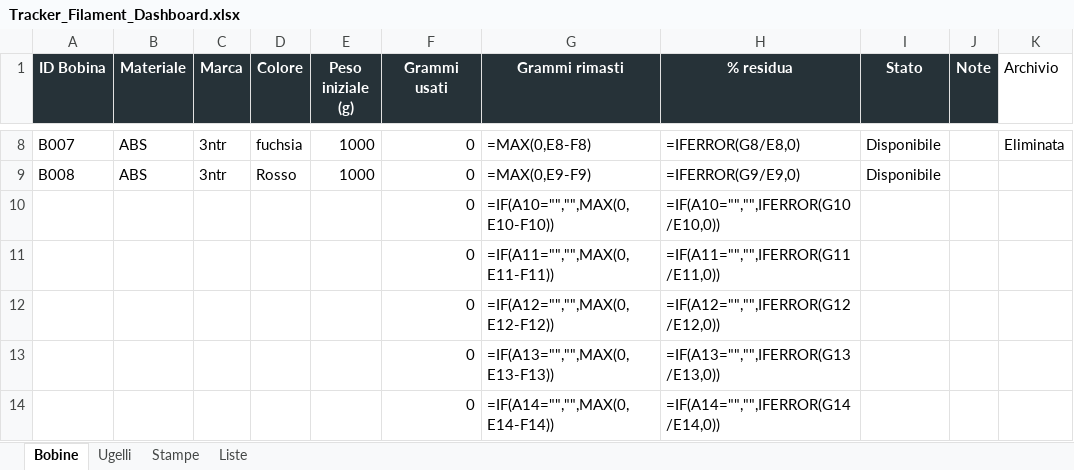
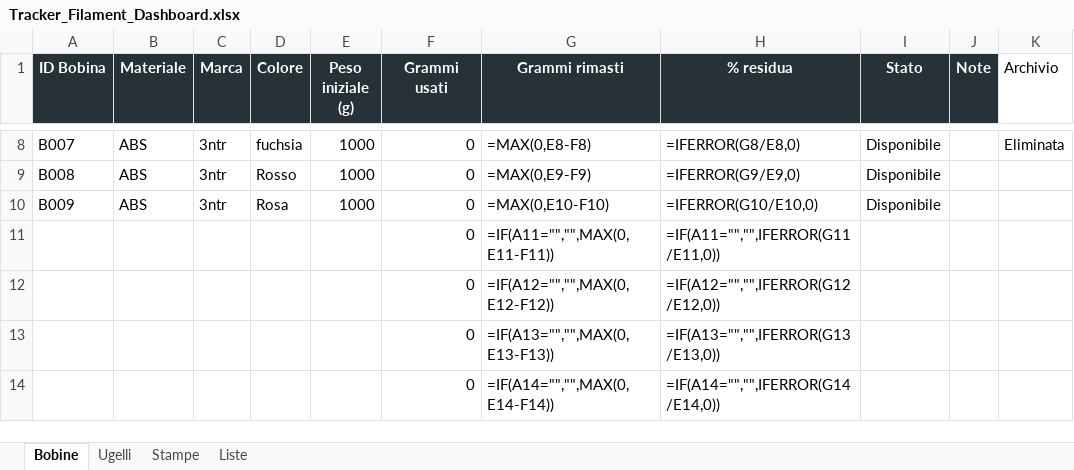
Before and after one commit to luigimuratore/Filament_dashboard, an Excel workbook: Tracker_Filament_Dashboard.xlsx, sheet Bobine, drawn as a sheet; only a part is shown, gaps mark what is left out; values as stored, in another font and other column widths than the file's, no borders; formulas without a stored value are shown as written; removed rows and columns are numbered as before the commit, all else as after; the diff names each change by its address in the sheet, - before the commit and + after, or states it on an @@ line.

Commit message:
Aggiorna dashboard e dati · 2026-09-15 16:22:09

```diff
--- a/Tracker_Filament_Dashboard.xlsx (sheet Bobine)
+++ b/Tracker_Filament_Dashboard.xlsx (sheet Bobine)
-row 10:  |  |  |  |  | 0 | =IF(A10="","",MAX(0,E10-F10)) | =IF(A10="","",IFERROR(G10/E10,0))
+row 10: B009 | ABS | 3ntr | Rosa | 1000 | 0 | =MAX(0,E10-F10) | =IFERROR(G10/E10,0) | Disponibile
```
